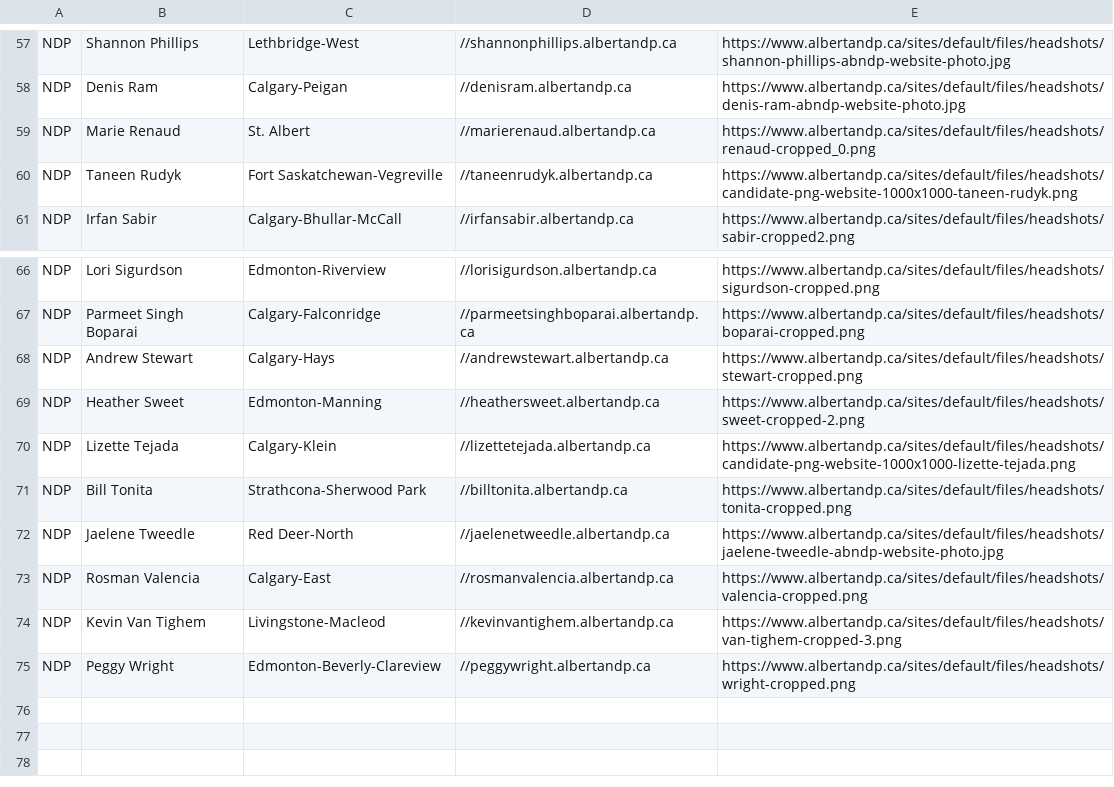
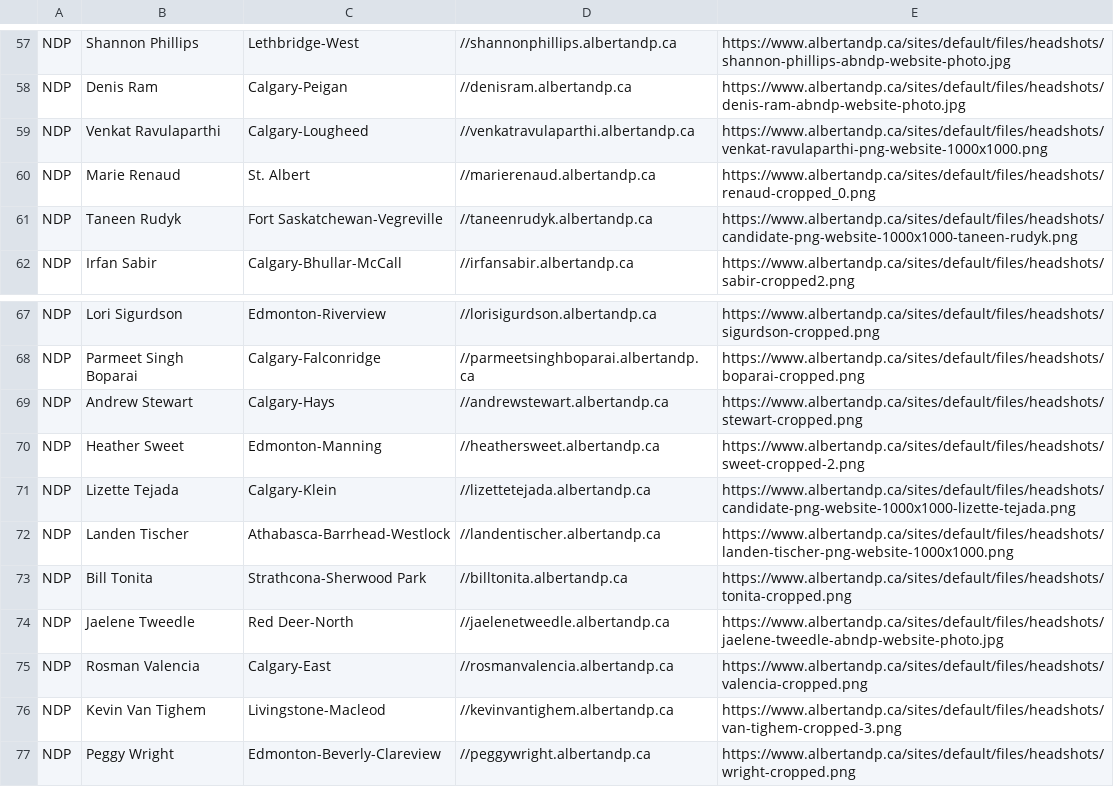
Before and after one commit to mcbeanit/Alberta, a CSV file: ndp_candidates.csv, drawn as a sheet; only a part is shown, gaps mark what is left out.

Commit message:
crawk ndp and gpa candidates for changes.

```diff
--- a/ndp_candidates.csv
+++ b/ndp_candidates.csv
@@ -58,2 +58,3 @@ NDP	Shannon Phillips	Lethbridge-West	//shannonphillips.albertandp.ca	https://www
 NDP	Denis Ram	Calgary-Peigan	//denisram.albertandp.ca	https://www.albertandp.ca/sites/default/files/headshots/denis-ram-abndp-website-photo.jpg	
+NDP	Venkat Ravulaparthi	Calgary-Lougheed	//venkatravulaparthi.albertandp.ca	https://www.albertandp.ca/sites/default/files/headshots/venkat-ravulaparthi-png-website-1000x1000.png	
 NDP	Marie Renaud	St. Albert	//marierenaud.albertandp.ca	https://www.albertandp.ca/sites/default/files/headshots/renaud-cropped_0.png	
@@ -70,2 +71,3 @@ NDP	Heather Sweet	Edmonton-Manning	//heathersweet.albertandp.ca	https://www.albe
 NDP	Lizette Tejada	Calgary-Klein	//lizettetejada.albertandp.ca	https://www.albertandp.ca/sites/default/files/headshots/candidate-png-website-1000x1000-lizette-tejada.png	
+NDP	Landen Tischer	Athabasca-Barrhead-Westlock	//landentischer.albertandp.ca	https://www.albertandp.ca/sites/default/files/headshots/landen-tischer-png-website-1000x1000.png	
 NDP	Bill Tonita	Strathcona-Sherwood Park	//billtonita.albertandp.ca	https://www.albertandp.ca/sites/default/files/headshots/tonita-cropped.png	
```
Also changed, not shown: 3 other files.
